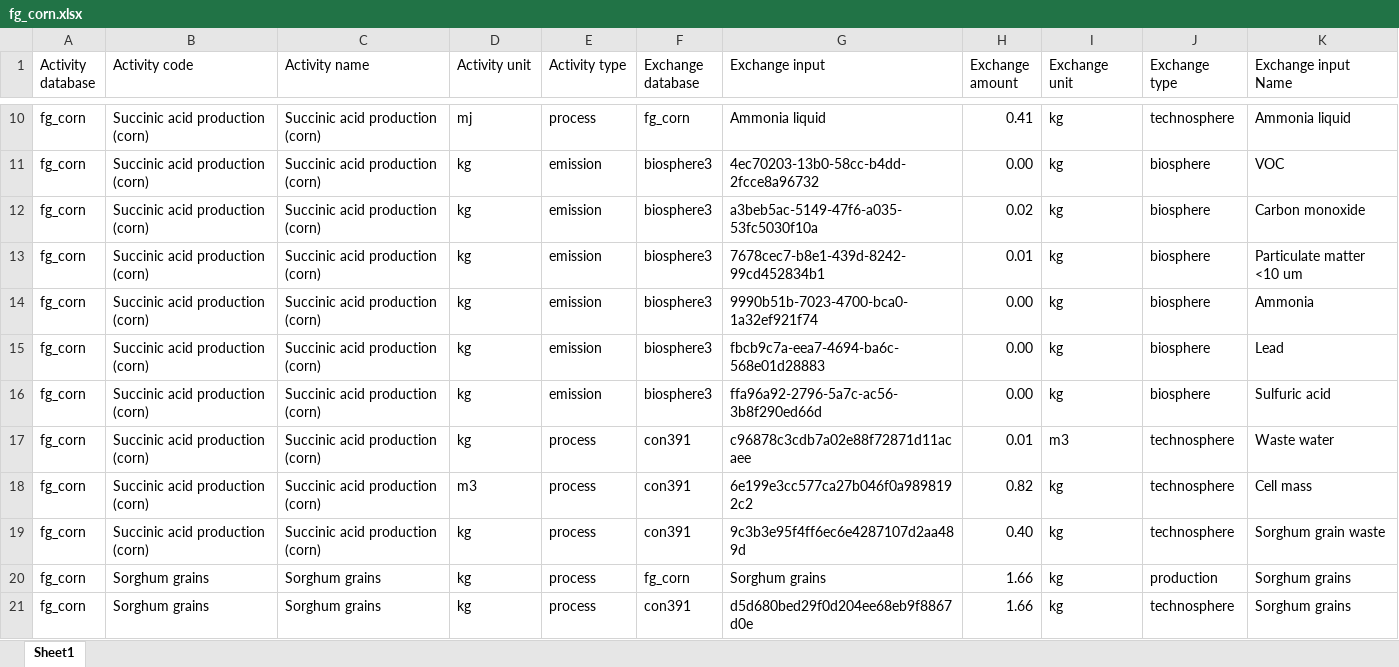
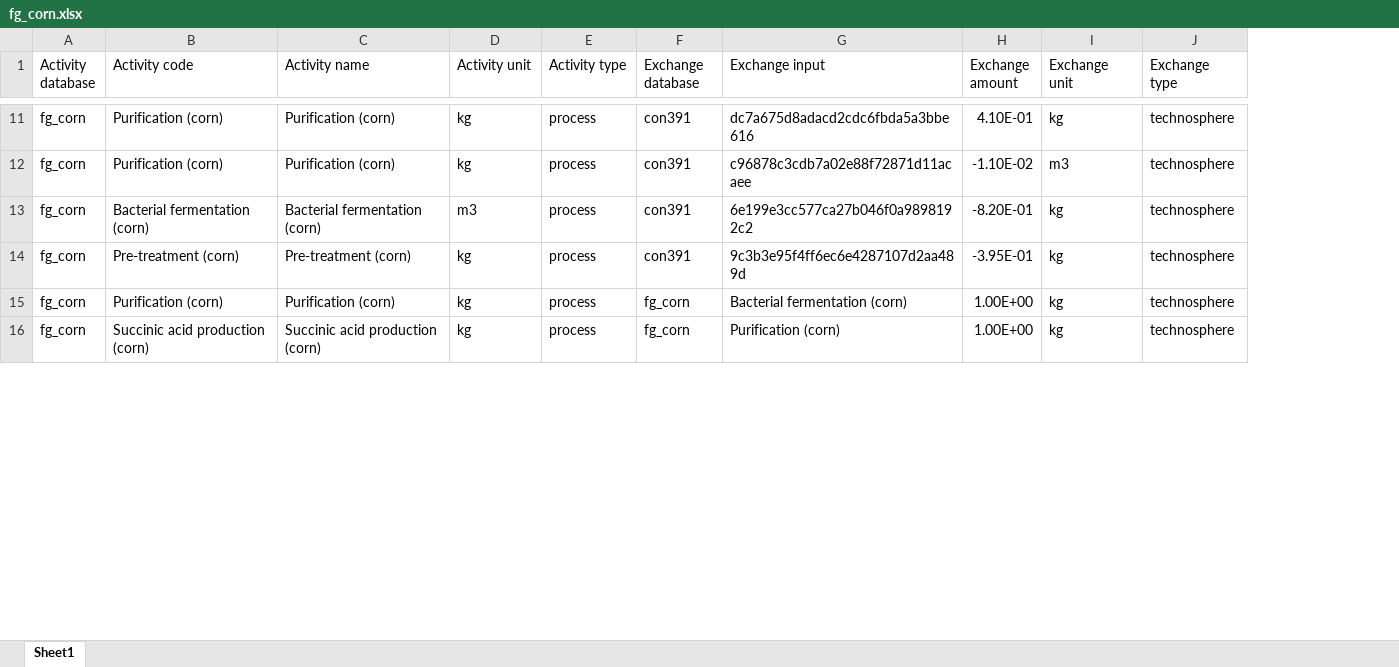
Before and after one commit to Stew-McD/cLCA_course-Aalborg2023, an Excel workbook: data/fg_corn.xlsx, sheet Sheet1, drawn as a sheet; only a part is shown, gaps mark what is left out; values as stored, in another font and other column widths than the file's, no borders; charts and pictures not drawn; removed rows and columns are numbered as before the commit, all else as after; the diff covers the shown part only; the diff names each change by its address in the sheet, - before the commit and + after, or states it on an @@ line.

```diff
--- a/data/fg_corn.xlsx (sheet Sheet1)
+++ b/data/fg_corn.xlsx (sheet Sheet1)
-column K (Exchange input Name), row 10: Ammonia liquid; rows 17-21: Waste water | Cell mass | Sorghum grain waste | Sorghum grains | Sorghum grains
-B11 (Activity code): Succinic acid production (corn)
+B11 (Activity code): Purification (corn)
-C11 (Activity name): Succinic acid production (corn)
+C11 (Activity name): Purification (corn)
-D11 (Activity unit): mj
+D11 (Activity unit): kg
-F11 (Exchange database): fg_corn
+F11 (Exchange database): con391
-G11 (Exchange input): Ammonia liquid
+G11 (Exchange input): dc7a675d8adacd2cdc6fbda5a3bbe616
-H11 (Exchange amount): 0.41
+H11 (Exchange amount): 4.10E-01
-row 11: fg_corn | Succinic acid production (corn) | Succinic acid production (corn) | kg | emission | biosphere3 | 4ec70203-13b0-58cc-b4dd-2fcce8a96732 | 0.00 | kg | biosphere | VOC
-row 12: fg_corn | Succinic acid production (corn) | Succinic acid production (corn) | kg | emission | biosphere3 | a3beb5ac-5149-47f6-a035-53fc5030f10a | 0.02 | kg | biosphere | Carbon monoxide
-row 13: fg_corn | Succinic acid production (corn) | Succinic acid production (corn) | kg | emission | biosphere3 | 7678cec7-b8e1-439d-8242-99cd452834b1 | 0.01 | kg | biosphere | Particulate matter <10 um
-row 14: fg_corn | Succinic acid production (corn) | Succinic acid production (corn) | kg | emission | biosphere3 | 9990b51b-7023-4700-bca0-1a32ef921f74 | 0.00 | kg | biosphere | Ammonia
-row 15: fg_corn | Succinic acid production (corn) | Succinic acid production (corn) | kg | emission | biosphere3 | fbcb9c7a-eea7-4694-ba6c-568e01d28883 | 0.00 | kg | biosphere | Lead
-row 16: fg_corn | Succinic acid production (corn) | Succinic acid production (corn) | kg | emission | biosphere3 | ffa96a92-2796-5a7c-ac56-3b8f290ed66d | 0.00 | kg | biosphere | Sulfuric acid
-B12 (Activity code): Succinic acid production (corn)
+B12 (Activity code): Purification (corn)
-C12 (Activity name): Succinic acid production (corn)
+C12 (Activity name): Purification (corn)
-H12 (Exchange amount): 0.01
+H12 (Exchange amount): -1.10E-02
-B13 (Activity code): Succinic acid production (corn)
+B13 (Activity code): Bacterial fermentation (corn)
-C13 (Activity name): Succinic acid production (corn)
+C13 (Activity name): Bacterial fermentation (corn)
-H13 (Exchange amount): 0.82
+H13 (Exchange amount): -8.20E-01
-B14 (Activity code): Succinic acid production (corn)
+B14 (Activity code): Pre-treatment (corn)
-C14 (Activity name): Succinic acid production (corn)
+C14 (Activity name): Pre-treatment (corn)
-H14 (Exchange amount): 0.40
+H14 (Exchange amount): -3.95E-01
-B15 (Activity code): Sorghum grains
+B15 (Activity code): Purification (corn)
-C15 (Activity name): Sorghum grains
+C15 (Activity name): Purification (corn)
-G15 (Exchange input): Sorghum grains
+G15 (Exchange input): Bacterial fermentation (corn)
-H15:H16 (Exchange amount): 1.66
+H15:H16 (Exchange amount): 1.00E+00
-J15 (Exchange type): production
+J15 (Exchange type): technosphere
-B16 (Activity code): Sorghum grains
+B16 (Activity code): Succinic acid production (corn)
-C16 (Activity name): Sorghum grains
+C16 (Activity name): Succinic acid production (corn)
-F16 (Exchange database): con391
+F16 (Exchange database): fg_corn
-G16 (Exchange input): d5d680bed29f0d204ee68eb9f8867d0e
+G16 (Exchange input): Purification (corn)
```
Also changed, not shown: 2 added rows, 11 removed rows and 44 edited cells elsewhere in this sheet, charts or pictures, data/lci-fg_bread.xlsx, data/lci-fg_corn.xlsx, 30 other files.
